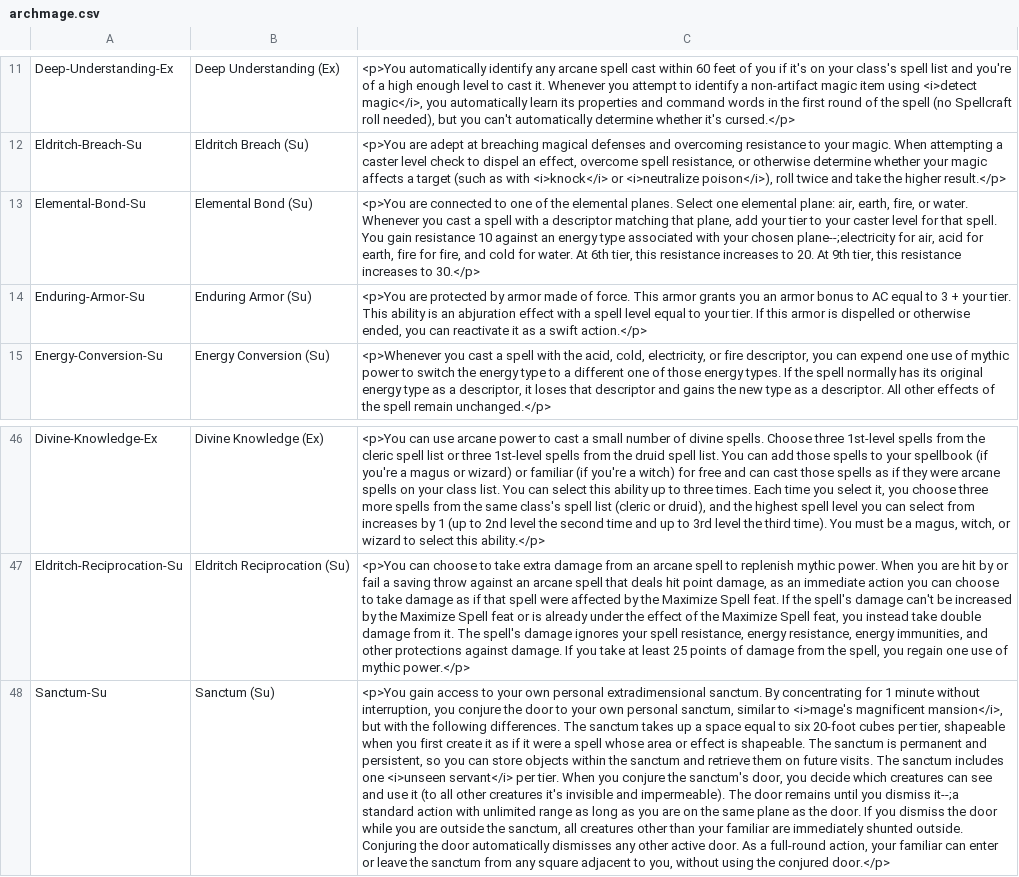
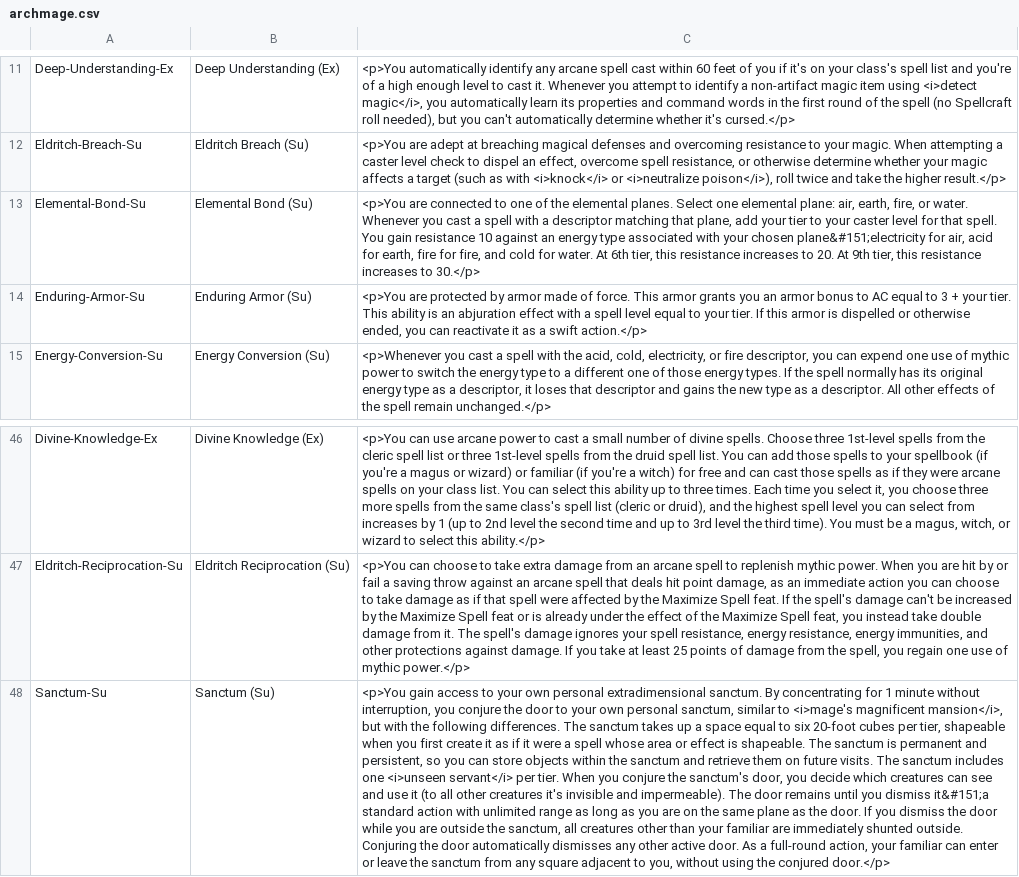
Before and after one commit to Faelwen/MythicAdventures, a CSV file: cleandata/archmage.csv, drawn as a sheet; only a part is shown, gaps mark what is left out; the diff names each change by its address in the sheet, - before the commit and + after, or states it on an @@ line.

```diff
--- a/cleandata/archmage.csv
+++ b/cleandata/archmage.csv
-C13: …your chosen plane--;electricity for air,…
+C13: …your chosen plane&#151;electricity for air,…
-C48: …you dismiss it--;a standard action…
+C48: …you dismiss it&#151;a standard action…
```
Also changed, not shown: cleandata/Magic Items - Others.csv, cleandata/Magic Items.csv, 22 other files.
